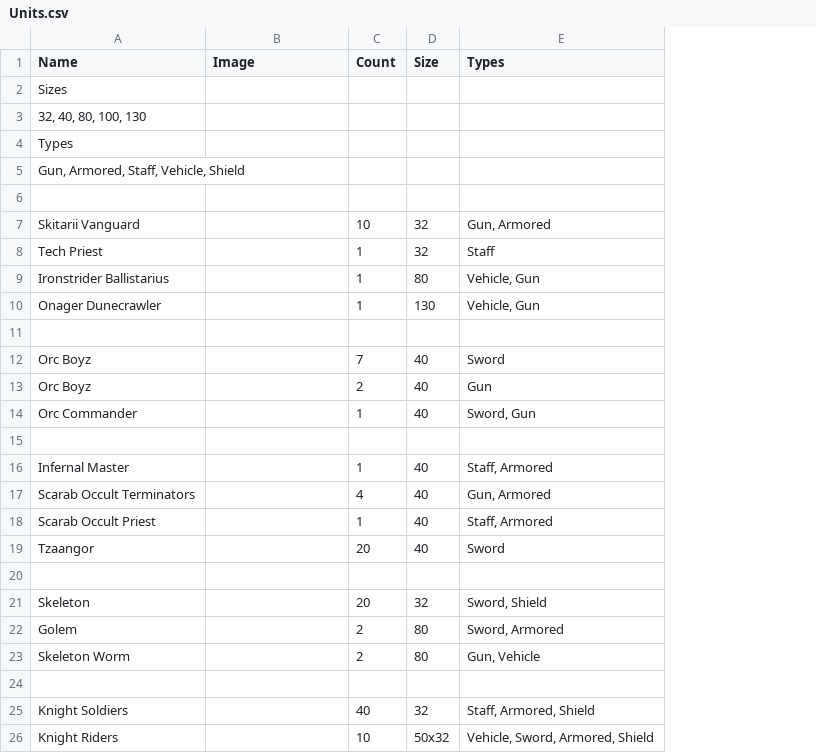
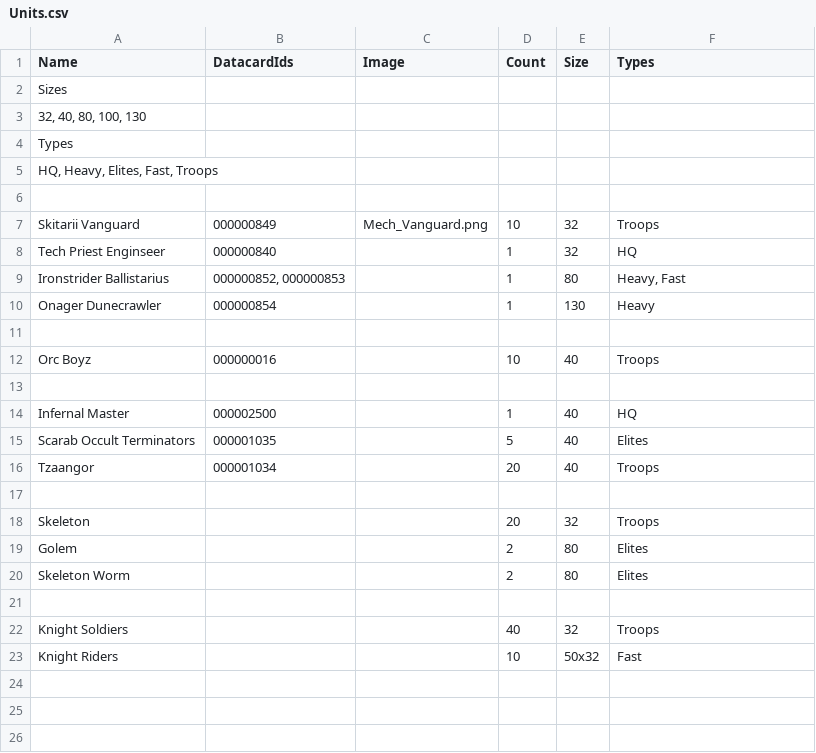
Before and after one commit to FluentZap/warclub, a CSV file: Units.csv, drawn as a sheet; removed rows and columns are numbered as before the commit, all else as after; the diff names each change by its address in the sheet, - before the commit and + after, or states it on an @@ line.

Commit message:
add unit images

```diff
--- a/Units.csv
+++ b/Units.csv
+column B (DatacardIds), rows 7-16: 000000849 | 000000840 | 000000852, 000000853 | 000000854 |  | 000000016 |  | 000002500 | 000001035 | 000001034
-A5 (Name): Gun, Armored, Staff, Vehicle, Shield
+A5 (Name): HQ, Heavy, Elites, Fast, Troops
-C7 (Image): (empty)
+C7 (Image): Mech_Vanguard.png
-F7 (Types): Gun, Armored
+F7 (Types): Troops
-A8 (Name): Tech Priest
+A8 (Name): Tech Priest Enginseer
-F8 (Types): Staff
+F8 (Types): HQ
-F9 (Types): Vehicle, Gun
+F9 (Types): Heavy, Fast
-F10 (Types): Vehicle, Gun
+F10 (Types): Heavy
-D12 (Count): 7
+D12 (Count): 10
-F12 (Types): Sword
+F12 (Types): Troops
-row 13: Orc Boyz |  | 2 | 40 | Gun
-row 14: Orc Commander |  | 1 | 40 | Sword, Gun
-F14 (Types): Staff, Armored
+F14 (Types): HQ
-D15 (Count): 4
+D15 (Count): 5
-F15 (Types): Gun, Armored
+F15 (Types): Elites
-row 18: Scarab Occult Priest |  | 1 | 40 | Staff, Armored
-F16 (Types): Sword
+F16 (Types): Troops
-F18 (Types): Sword, Shield
+F18 (Types): Troops
-F19 (Types): Sword, Armored
+F19 (Types): Elites
-F20 (Types): Gun, Vehicle
+F20 (Types): Elites
-F22 (Types): Staff, Armored, Shield
+F22 (Types): Troops
-F23 (Types): Vehicle, Sword, Armored, Shield
+F23 (Types): Fast
```
Also changed, not shown: Traits.csv, 7 other files.
